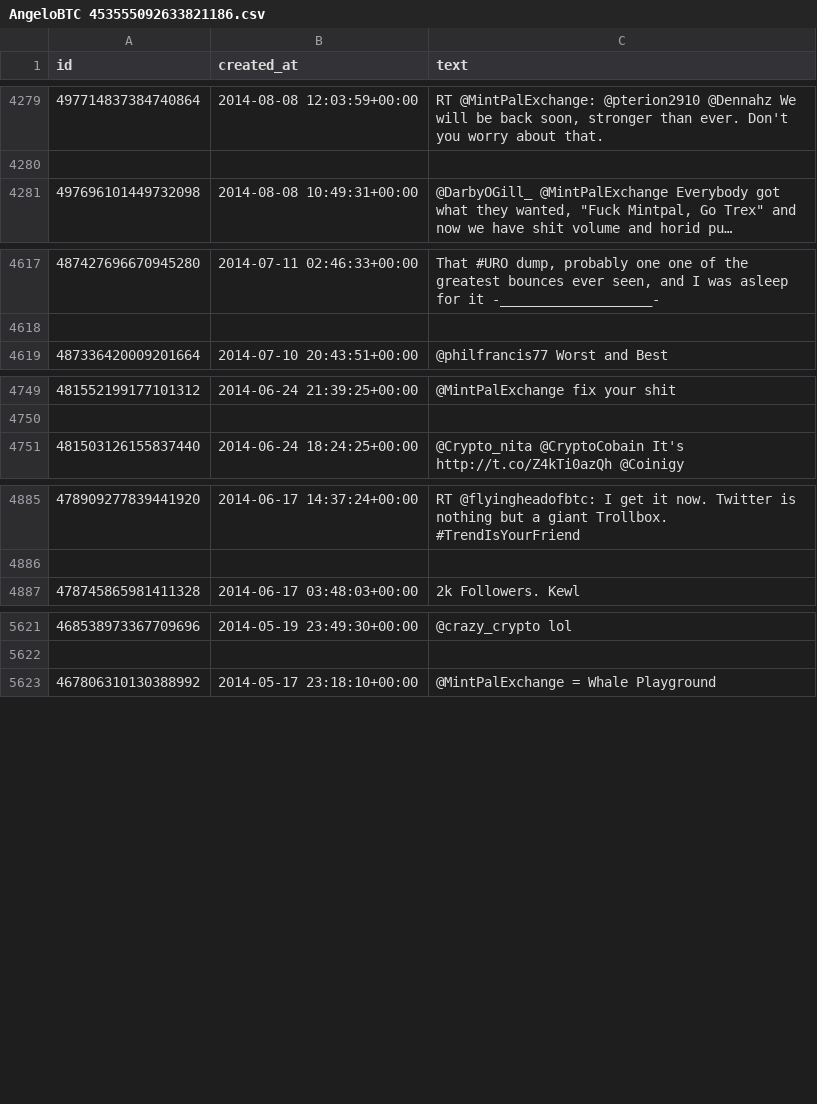
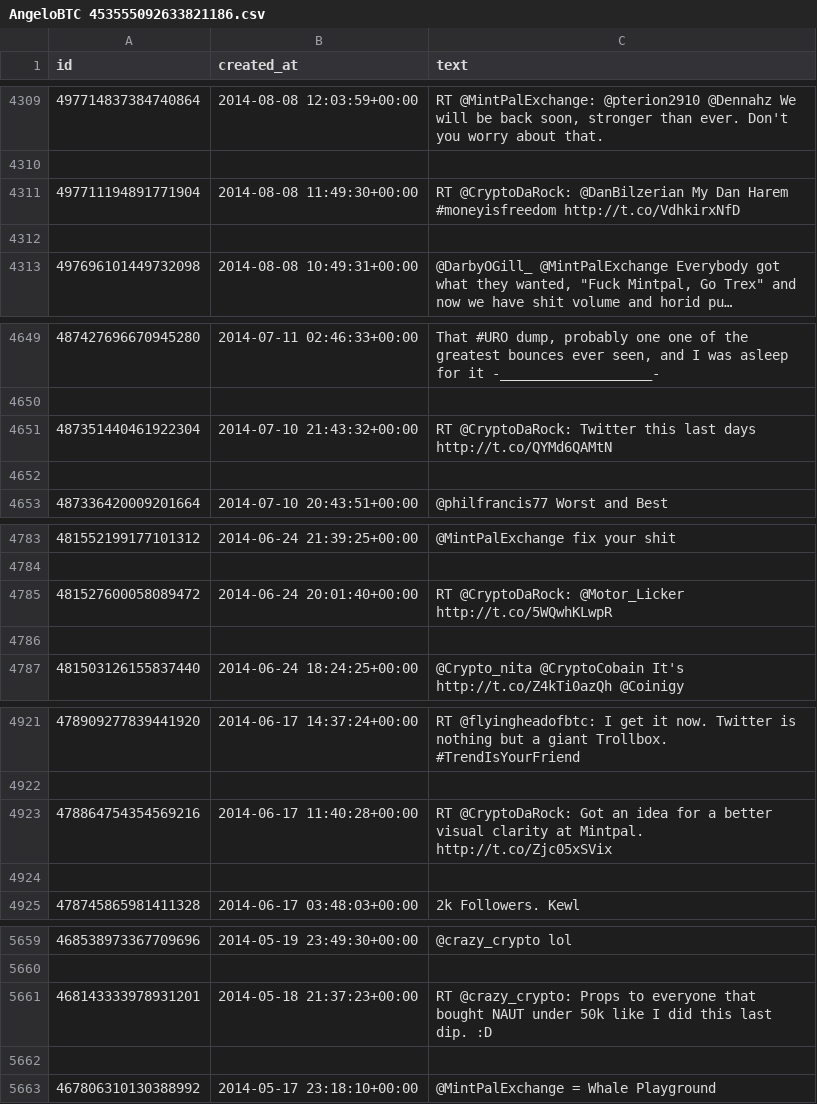
Before and after one commit to mgebele/streamlit_tweets_on_charts, a CSV file: twitterdata/AngeloBTC 453555092633821186.csv, drawn as a sheet; only a part is shown, gaps mark what is left out; long unchanged cells end in …; the diff covers the shown part only; the diff names each change by its address in the sheet, - before the commit and + after, or states it on an @@ line.

```diff
--- a/twitterdata/AngeloBTC 453555092633821186.csv
+++ b/twitterdata/AngeloBTC 453555092633821186.csv
+row 4311: 497711194891771904 | 2014-08-08 11:49:30+00:00 | RT @CryptoDaRock: @DanBilzerian My Dan Harem #moneyisfreedom http://t.co/VdhkirxNfD
+row 4312: (empty)
+row 4651: 487351440461922304 | 2014-07-10 21:43:32+00:00 | RT @CryptoDaRock: Twitter this last days http://t.co/QYMd6QAMtN
+row 4652: (empty)
+row 4785: 481527600058089472 | 2014-06-24 20:01:40+00:00 | RT @CryptoDaRock: @Motor_Licker http://t.co/5WQwhKLwpR
+row 4786: (empty)
+row 4923: 478864754354569216 | 2014-06-17 11:40:28+00:00 | RT @CryptoDaRock: Got an idea for a better visual clarity at Mintpal. http://t.co/Zjc05xSVix
+row 4924: (empty)
+row 5661: 468143333978931201 | 2014-05-18 21:37:23+00:00 | RT @crazy_crypto: Props to everyone that bought NAUT under 50k like I did this last dip. :D
+row 5662: (empty)
```
Also changed, not shown: 34 added rows and 4 removed rows elsewhere in this file, twitterdata/crypto_color_ 1420464756662538246.csv, 52 other files.
